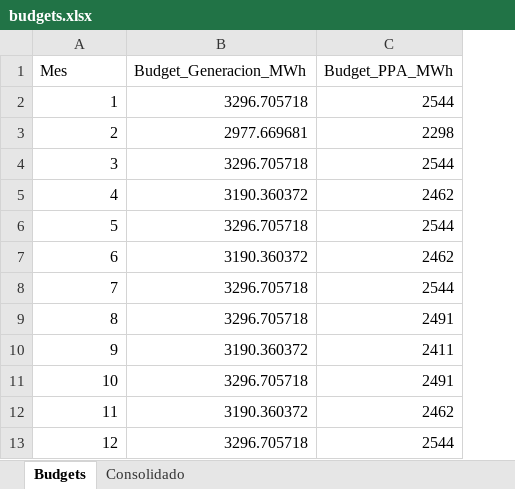
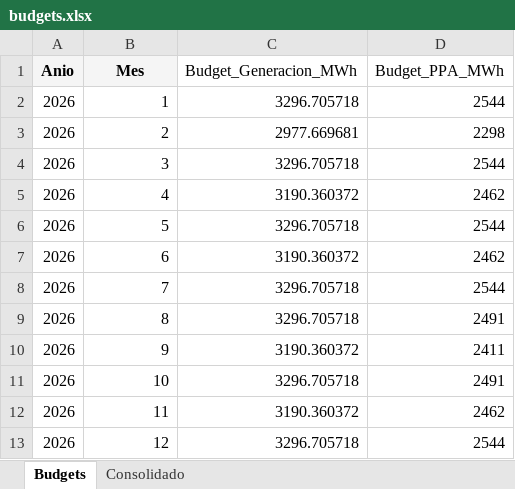
Before and after one commit to nicoaravena211/dashboard-bess, an Excel workbook: budgets.xlsx, sheet Budgets, drawn as a sheet; values as stored, in another font and other column widths than the file's, no borders; addresses are those after the commit; the diff names each change by its address in the sheet, - before the commit and + after, or states it on an @@ line.

Commit message:
Corregir carga de Excel y consulta automática de API

```diff
--- a/budgets.xlsx (sheet Budgets)
+++ b/budgets.xlsx (sheet Budgets)
+column A (Anio), rows 2-13: all 2026
@@ B1 fill: none → #F5F5F5, bold: off → on, alignment: left → center @@
```
Also changed, not shown: 1 other file.
